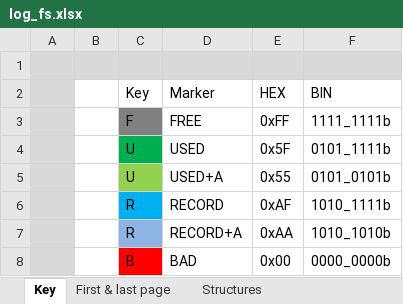
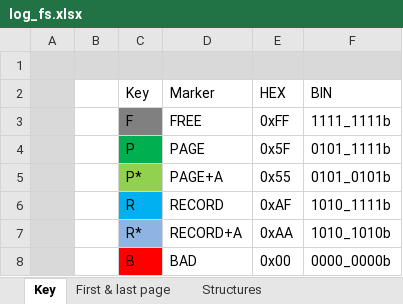
Before and after one commit to piconomix/px-fwlib, an Excel workbook: doc/images/log_fs/log_fs.xlsx, sheet Key, drawn as a sheet; values as stored, in another font and other column widths than the file's, no borders; the diff names each change by its address in the sheet, - before the commit and + after, or states it on an @@ line.

Commit message:
Changed page marker names to PAGE and PAGE_A to clarify meaning

```diff
--- a/doc/images/log_fs/log_fs.xlsx (sheet Key)
+++ b/doc/images/log_fs/log_fs.xlsx (sheet Key)
-C4 (Key): U
+C4 (Key): P
-D4 (Marker): USED
+D4 (Marker): PAGE
-C5 (Key): U
+C5 (Key): P*
-D5 (Marker): USED+A
+D5 (Marker): PAGE+A
-C7 (Key): R
+C7 (Key): R*
```
Also changed, not shown: 3 other files.
